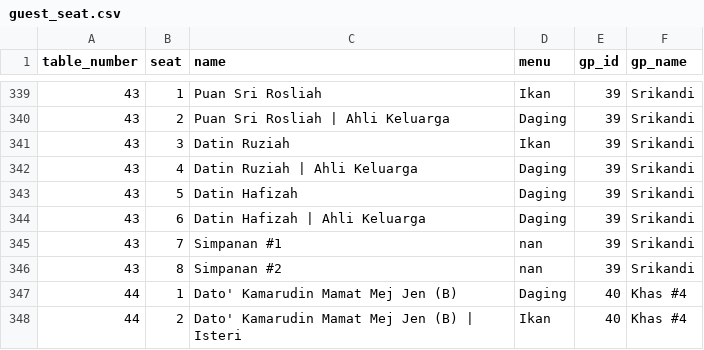
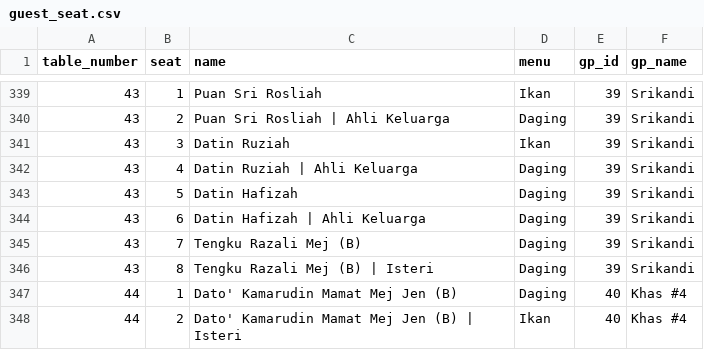
Before and after one commit to hamdanyc/mmmr, a CSV file: guest_seat.csv, drawn as a sheet; only a part is shown, gaps mark what is left out; the diff covers the shown part only.

```diff
--- a/guest_seat.csv
+++ b/guest_seat.csv
@@ -344,4 +344,4 @@ table_number,seat,name,menu,gp_id,gp_name
 43,6,Datin Hafizah | Ahli Keluarga,Daging,39,Srikandi
-43,7,Simpanan #1,nan,39,Srikandi
-43,8,Simpanan #2,nan,39,Srikandi
+43,7,Tengku Razali Mej (B),Daging,39,Srikandi
+43,8,Tengku Razali Mej (B) | Isteri,Daging,39,Srikandi
 44,1,Dato' Kamarudin Mamat Mej Jen (B),Daging,40,Khas #4
```
Also changed, not shown: 8 removed rows and 32 edited cells elsewhere in this file, tempahan.csv.
